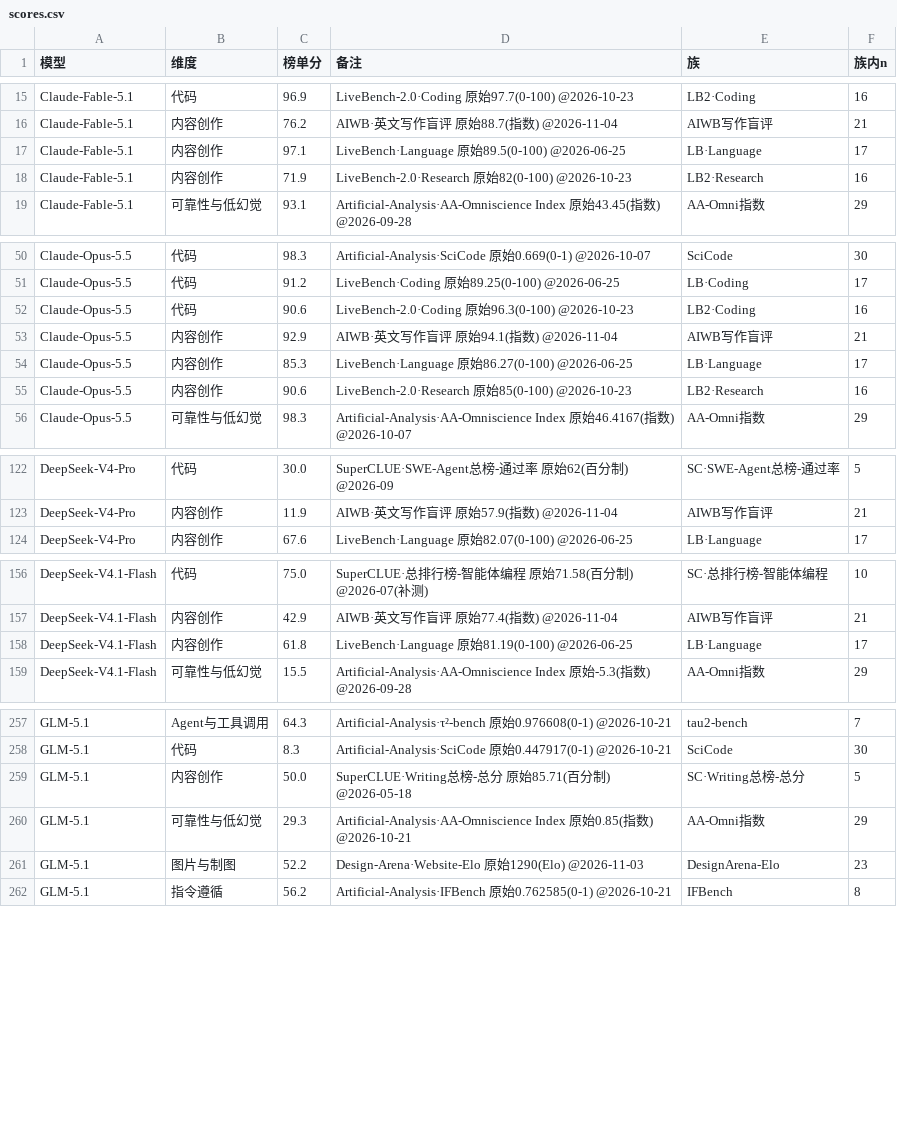
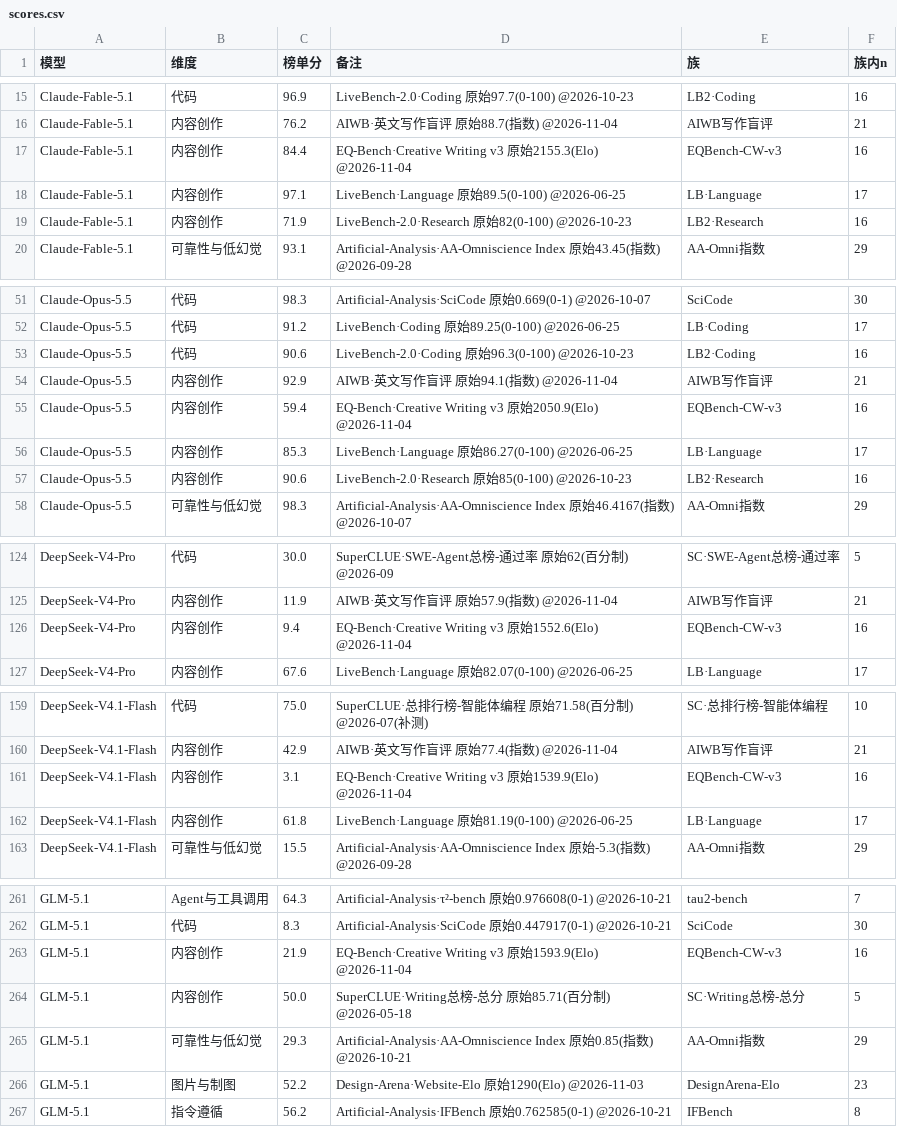
Before and after one commit to Brando-2077/model-radar, a CSV file: data/scores.csv, drawn as a sheet; only a part is shown, gaps mark what is left out; the diff covers the shown part only.

```diff
--- a/data/scores.csv
+++ b/data/scores.csv
@@ -16,2 +16,3 @@ Claude-Fable-5.1,代码,96.9,LiveBench-2.0·Coding 原始97.7(0-100) @2026-10-23
 Claude-Fable-5.1,内容创作,76.2,AIWB·英文写作盲评 原始88.7(指数) @2026-11-04,AIWB写作盲评,21
+Claude-Fable-5.1,内容创作,84.4,EQ-Bench·Creative Writing v3 原始2155.3(Elo) @2026-11-04,EQBench-CW-v3,16
 Claude-Fable-5.1,内容创作,97.1,LiveBench·Language 原始89.5(0-100) @2026-06-25,LB·Language,17
@@ -53,2 +54,3 @@ Claude-Opus-5.5,代码,90.6,LiveBench-2.0·Coding 原始96.3(0-100) @2026-10-23,
 Claude-Opus-5.5,内容创作,92.9,AIWB·英文写作盲评 原始94.1(指数) @2026-11-04,AIWB写作盲评,21
+Claude-Opus-5.5,内容创作,59.4,EQ-Bench·Creative Writing v3 原始2050.9(Elo) @2026-11-04,EQBench-CW-v3,16
 Claude-Opus-5.5,内容创作,85.3,LiveBench·Language 原始86.27(0-100) @2026-06-25,LB·Language,17
@@ -123,2 +125,3 @@ DeepSeek-V4-Pro,代码,30.0,SuperCLUE·SWE-Agent总榜-通过率 原始62(百分
 DeepSeek-V4-Pro,内容创作,11.9,AIWB·英文写作盲评 原始57.9(指数) @2026-11-04,AIWB写作盲评,21
+DeepSeek-V4-Pro,内容创作,9.4,EQ-Bench·Creative Writing v3 原始1552.6(Elo) @2026-11-04,EQBench-CW-v3,16
 DeepSeek-V4-Pro,内容创作,67.6,LiveBench·Language 原始82.07(0-100) @2026-06-25,LB·Language,17
@@ -157,2 +160,3 @@ DeepSeek-V4.1-Flash,代码,75.0,SuperCLUE·总排行榜-智能体编程 原始71
 DeepSeek-V4.1-Flash,内容创作,42.9,AIWB·英文写作盲评 原始77.4(指数) @2026-11-04,AIWB写作盲评,21
+DeepSeek-V4.1-Flash,内容创作,3.1,EQ-Bench·Creative Writing v3 原始1539.9(Elo) @2026-11-04,EQBench-CW-v3,16
 DeepSeek-V4.1-Flash,内容创作,61.8,LiveBench·Language 原始81.19(0-100) @2026-06-25,LB·Language,17
@@ -258,2 +262,3 @@ GLM-5.1,Agent与工具调用,64.3,Artificial-Analysis·τ²-bench 原始0.976608
 GLM-5.1,代码,8.3,Artificial-Analysis·SciCode 原始0.447917(0-1) @2026-10-21,SciCode,30
+GLM-5.1,内容创作,21.9,EQ-Bench·Creative Writing v3 原始1593.9(Elo) @2026-11-04,EQBench-CW-v3,16
 GLM-5.1,内容创作,50.0,SuperCLUE·Writing总榜-总分 原始85.71(百分制) @2026-05-18,SC·Writing总榜-总分,5
```
Also changed, not shown: 11 added rows elsewhere in this file, data/mapping.csv, data/models.csv, 2 other files.
